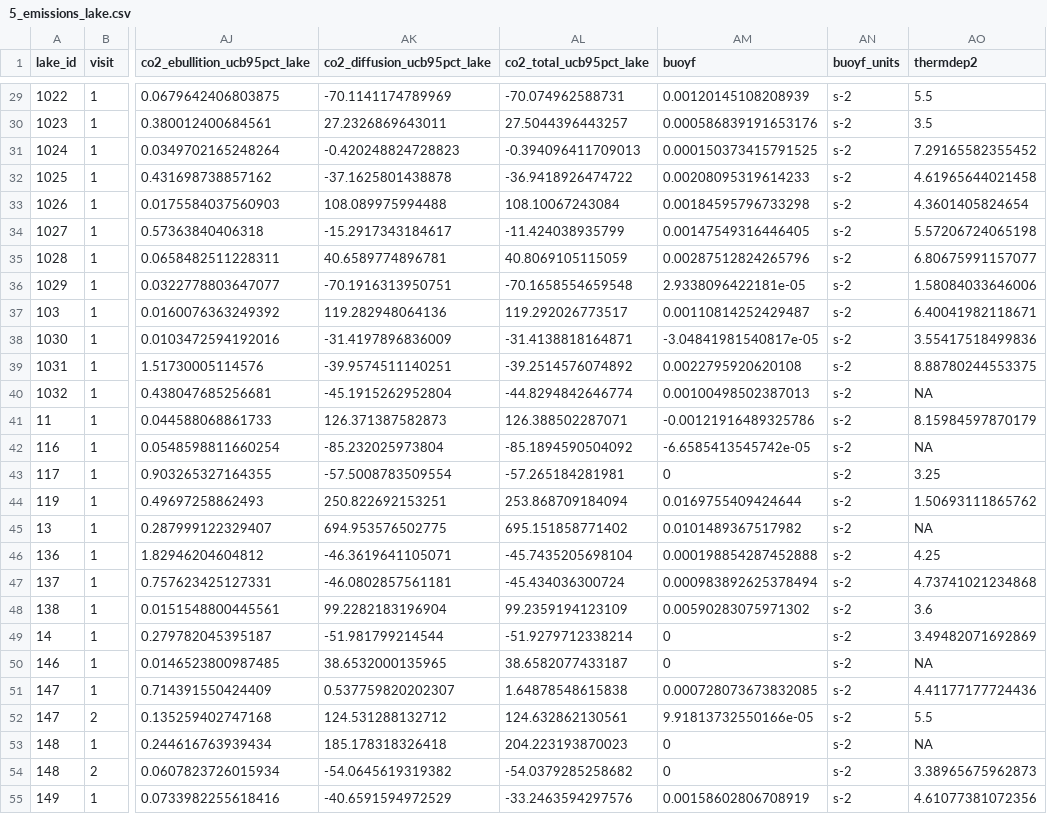
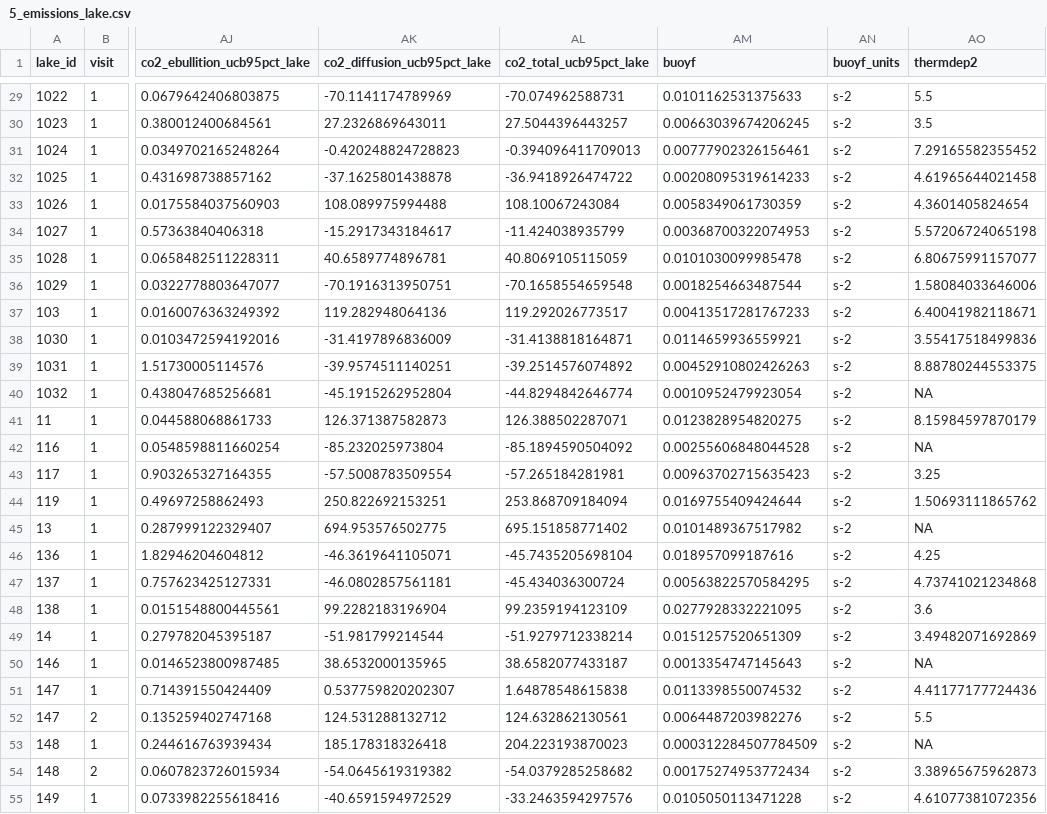
Before and after one commit to USEPA/SuRGE, a CSV file: communications/manuscript/data_paper/5_emissions_lake.csv, drawn as a sheet; only a part is shown, gaps mark what is left out; the diff covers the shown part only; the diff names each change by its address in the sheet, - before the commit and + after, or states it on an @@ line.

```diff
--- a/communications/manuscript/data_paper/5_emissions_lake.csv
+++ b/communications/manuscript/data_paper/5_emissions_lake.csv
-AM29 (buoyf): 0.00120145108208939
+AM29 (buoyf): 0.0101162531375633
-AM30 (buoyf): 0.000586839191653176
+AM30 (buoyf): 0.00663039674206245
-AM31 (buoyf): 0.000150373415791525
+AM31 (buoyf): 0.00777902326156461
-AM33 (buoyf): 0.00184595796733298
+AM33 (buoyf): 0.0058349061730359
-AM34 (buoyf): 0.00147549316446405
+AM34 (buoyf): 0.00368700322074953
-AM35 (buoyf): 0.00287512824265796
+AM35 (buoyf): 0.0101030099985478
-AM36 (buoyf): 2.9338096422181e-05
+AM36 (buoyf): 0.0018254663487544
-AM37 (buoyf): 0.00110814252429487
+AM37 (buoyf): 0.00413517281767233
-AM38 (buoyf): -3.04841981540817e-05
+AM38 (buoyf): 0.0114659936559921
-AM39 (buoyf): 0.0022795920620108
+AM39 (buoyf): 0.00452910802426263
-AM40 (buoyf): 0.00100498502387013
+AM40 (buoyf): 0.0010952479923054
-AM41 (buoyf): -0.00121916489325786
+AM41 (buoyf): 0.0123828954820275
-AM42 (buoyf): -6.6585413545742e-05
+AM42 (buoyf): 0.00255606848044528
-AM43 (buoyf): 0
+AM43 (buoyf): 0.00963702715635423
-AM46 (buoyf): 0.000198854287452888
+AM46 (buoyf): 0.018957099187616
-AM47 (buoyf): 0.000983892625378494
+AM47 (buoyf): 0.00563822570584295
-AM48 (buoyf): 0.00590283075971302
+AM48 (buoyf): 0.0277928332221095
-AM49 (buoyf): 0
+AM49 (buoyf): 0.0151257520651309
-AM50 (buoyf): 0
+AM50 (buoyf): 0.0013354747145643
-AM51 (buoyf): 0.000728073673832085
+AM51 (buoyf): 0.0113398550074532
-AM52 (buoyf): 9.91813732550166e-05
+AM52 (buoyf): 0.0064487203982276
-AM53 (buoyf): 0
+AM53 (buoyf): 0.000312284507784509
-AM54 (buoyf): 0
+AM54 (buoyf): 0.00175274953772434
-AM55 (buoyf): 0.00158602806708919
+AM55 (buoyf): 0.0105050113471228
```
Also changed, not shown: 102 edited cells elsewhere in this file, communications/manuscript/data_paper/6_depth_profiles.csv, 8 other files.
